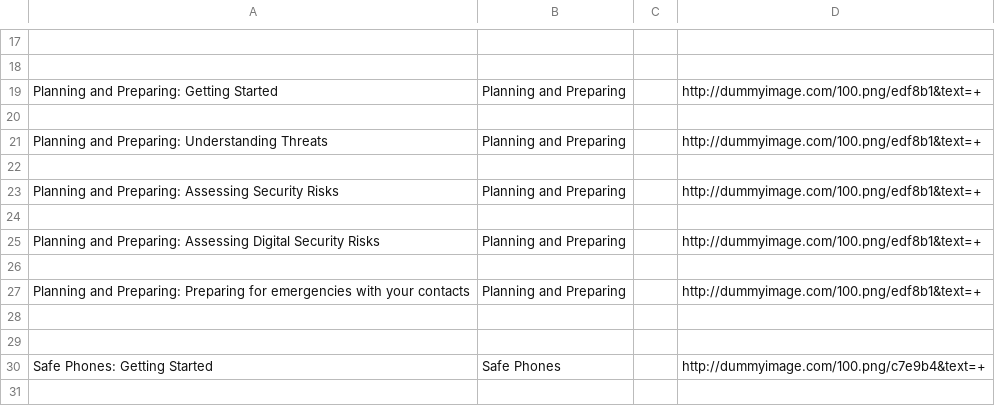
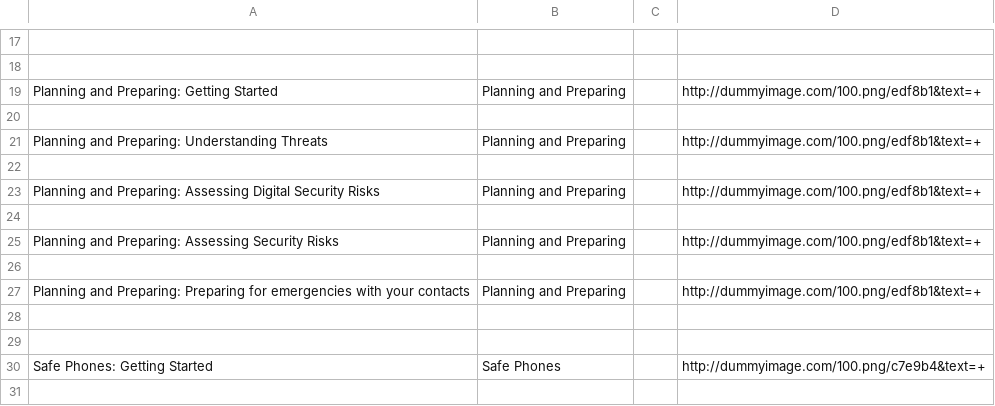
Before and after one commit to iilab/openmentoring-web, a CSV file: hrd/elements.csv, drawn as a sheet; only a part is shown, gaps mark what is left out.

```diff
--- a/hrd/elements.csv
+++ b/hrd/elements.csv
@@ -22,5 +22,5 @@ Planning and Preparing: Understanding Threats,Planning and Preparing,,http://dum
 
+Planning and Preparing: Assessing Digital Security Risks,Planning and Preparing,,http://dummyimage.com/100.png/edf8b1&text=+
+
 Planning and Preparing: Assessing Security Risks,Planning and Preparing,,http://dummyimage.com/100.png/edf8b1&text=+
-
-Planning and Preparing: Assessing Digital Security Risks,Planning and Preparing,,http://dummyimage.com/100.png/edf8b1&text=+
 
```
Also changed, not shown: journo/elements.csv, 46 other files.
